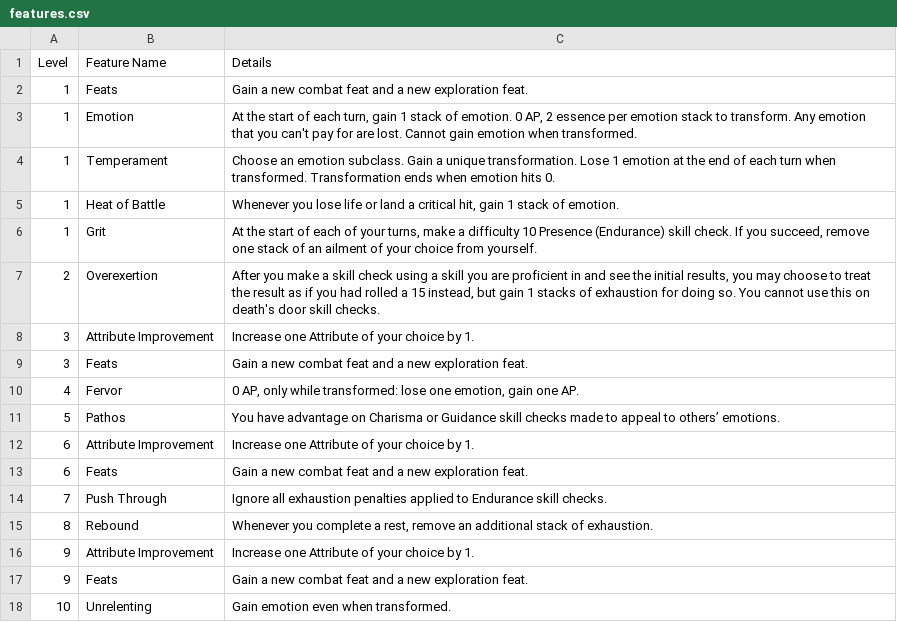
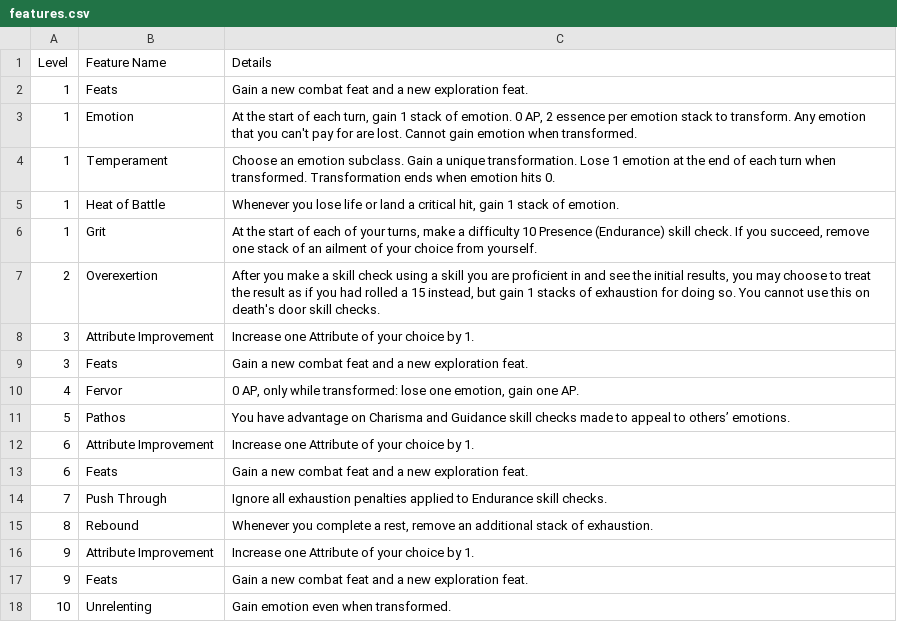
Before and after one commit to Leafwing-Studios/fonts-of-power, a CSV file: docs/src/character-options/classes/incarnation/features.csv, drawn as a sheet.

```diff
--- a/docs/src/character-options/classes/incarnation/features.csv
+++ b/docs/src/character-options/classes/incarnation/features.csv
@@ -10,3 +10,3 @@
 "4","Fervor","0 AP, only while transformed: lose one emotion, gain one AP."
-"5","Pathos","You have advantage on Charisma or Guidance skill checks made to appeal to others’ emotions."
+"5","Pathos","You have advantage on Charisma and Guidance skill checks made to appeal to others’ emotions."
 "6","Attribute Improvement","Increase one Attribute of your choice by 1."
```
Also changed, not shown: docs/src/character-options/classes/incarnation/combat_feats.csv, 1 other file.
